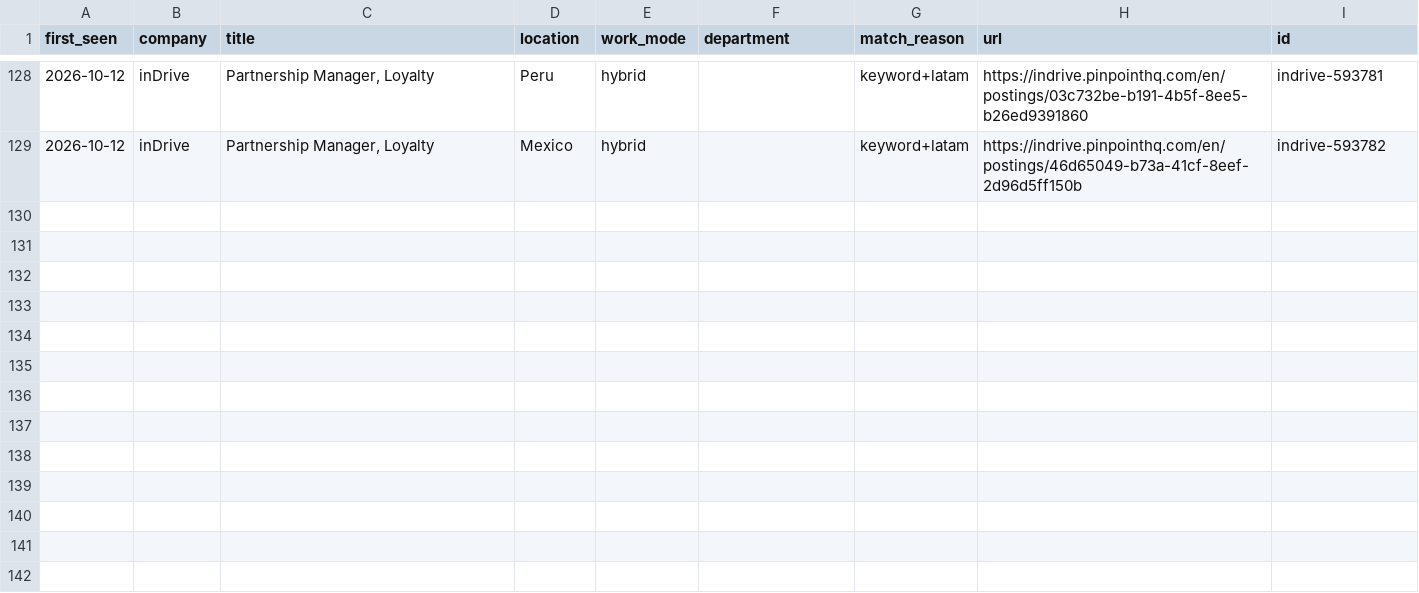
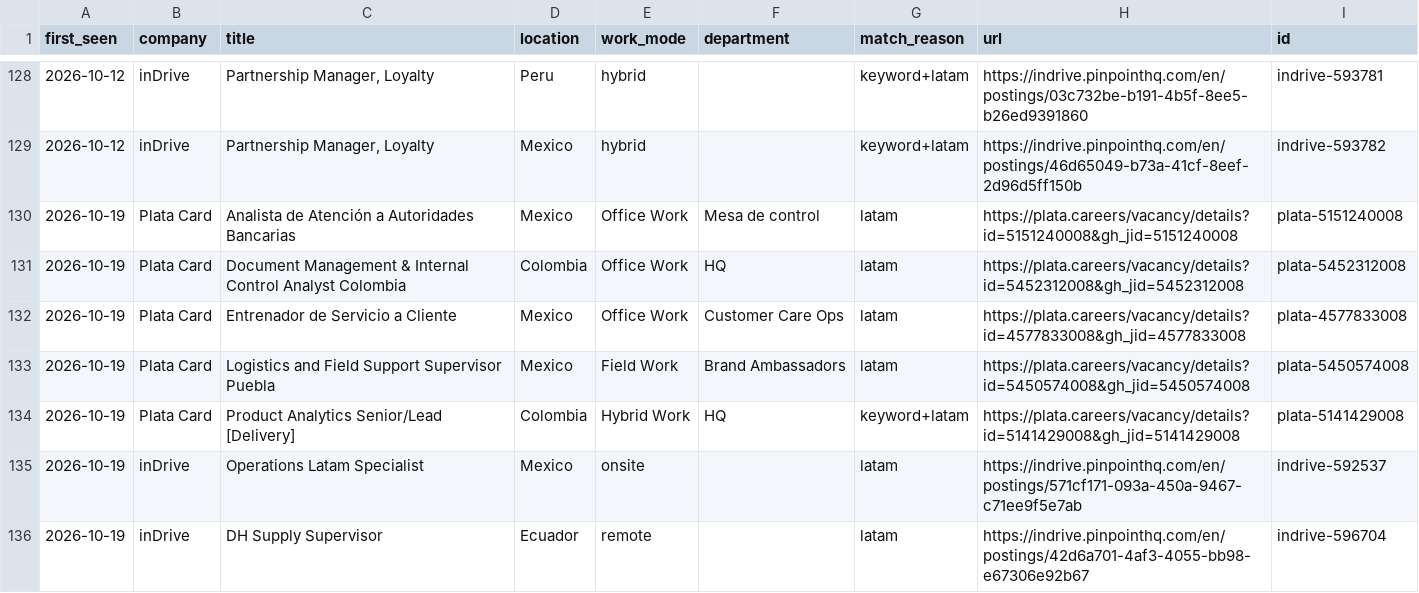
Before and after one commit to pavelrdubov/vacancy-scraper, a CSV file: data/vacancies.csv, drawn as a sheet; only a part is shown, gaps mark what is left out; the diff names each change by its address in the sheet, - before the commit and + after, or states it on an @@ line.

```diff
--- a/data/vacancies.csv
+++ b/data/vacancies.csv
+row 130: 2026-10-19 | Plata Card | Analista de Atención a Autoridades Bancarias | Mexico | Office Work | Mesa de control | latam | https://plata.careers/vacancy/details?id=5151240008&gh_jid=5151240008 | plata-5151240008
+row 131: 2026-10-19 | Plata Card | Document Management & Internal Control Analyst Colombia | Colombia | Office Work | HQ | latam | https://plata.careers/vacancy/details?id=5452312008&gh_jid=5452312008 | plata-5452312008
+row 132: 2026-10-19 | Plata Card | Entrenador de Servicio a Cliente | Mexico | Office Work | Customer Care Ops | latam | https://plata.careers/vacancy/details?id=4577833008&gh_jid=4577833008 | plata-4577833008
+row 133: 2026-10-19 | Plata Card | Logistics and Field Support Supervisor Puebla | Mexico | Field Work | Brand Ambassadors | latam | https://plata.careers/vacancy/details?id=5450574008&gh_jid=5450574008 | plata-5450574008
+row 134: 2026-10-19 | Plata Card | Product Analytics Senior/Lead [Delivery] | Colombia | Hybrid Work | HQ | keyword+latam | https://plata.careers/vacancy/details?id=5141429008&gh_jid=5141429008 | plata-5141429008
+row 135: 2026-10-19 | inDrive | Operations Latam Specialist | Mexico | onsite |  | latam | https://indrive.pinpointhq.com/en/postings/571cf171-093a-450a-9467-c71ee9f5e7ab | indrive-592537
+row 136: 2026-10-19 | inDrive | DH Supply Supervisor | Ecuador | remote |  | latam | https://indrive.pinpointhq.com/en/postings/42d6a701-4af3-4055-bb98-e67306e92b67 | indrive-596704
```
Also changed, not shown: 1 other file.
